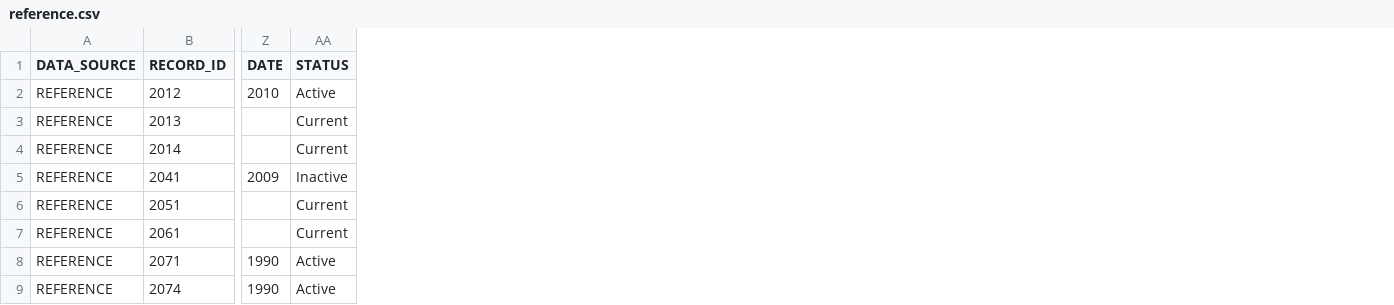
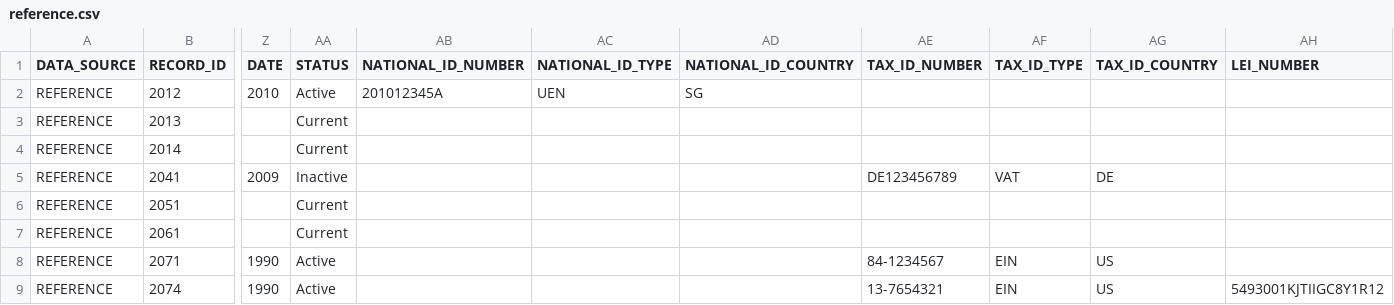
Before and after one commit to Senzing/truth-sets, a CSV file: truthsets/demo/reference.csv, drawn as a sheet; only a part is shown, gaps mark what is left out; the diff names each change by its address in the sheet, - before the commit and + after, or states it on an @@ line.

Commit message:
Add organization identifiers to demo reference data (#52)
Add tax IDs and LEI numbers to 6 organization records for more
realistic corporate registry data:
- Hajah Maimunah: UEN 201012345A (Singapore)
- Müllenkranz: VAT DE123456789 (Germany)
- Universal Exports USA: EIN 84-1234567
- Universal Exports Worldwide: EIN 13-7654321, LEI 5493001KJTIIGC8Y1R12
- Universal Exports Singapore: UEN 200912346B, LEI 549300HKVFVS8QGCBR57
- Universal Exports India: GSTIN 32AABCU9603R1ZM

Closes #51

```diff
--- a/truthsets/demo/reference.csv
+++ b/truthsets/demo/reference.csv
+column AB (NATIONAL_ID_NUMBER), row 2: 201012345A
+column AC (NATIONAL_ID_TYPE), row 2: UEN
+column AD (NATIONAL_ID_COUNTRY), row 2: SG
+column AE (TAX_ID_NUMBER), rows 5-9: DE123456789 |  |  | 84-1234567 | 13-7654321
+column AF (TAX_ID_TYPE), rows 5-9: VAT |  |  | EIN | EIN
+column AG (TAX_ID_COUNTRY), rows 5-9: DE |  |  | US | US
+column AH (LEI_NUMBER), row 9: 5493001KJTIIGC8Y1R12
```
Also changed, not shown: 1 other file.
